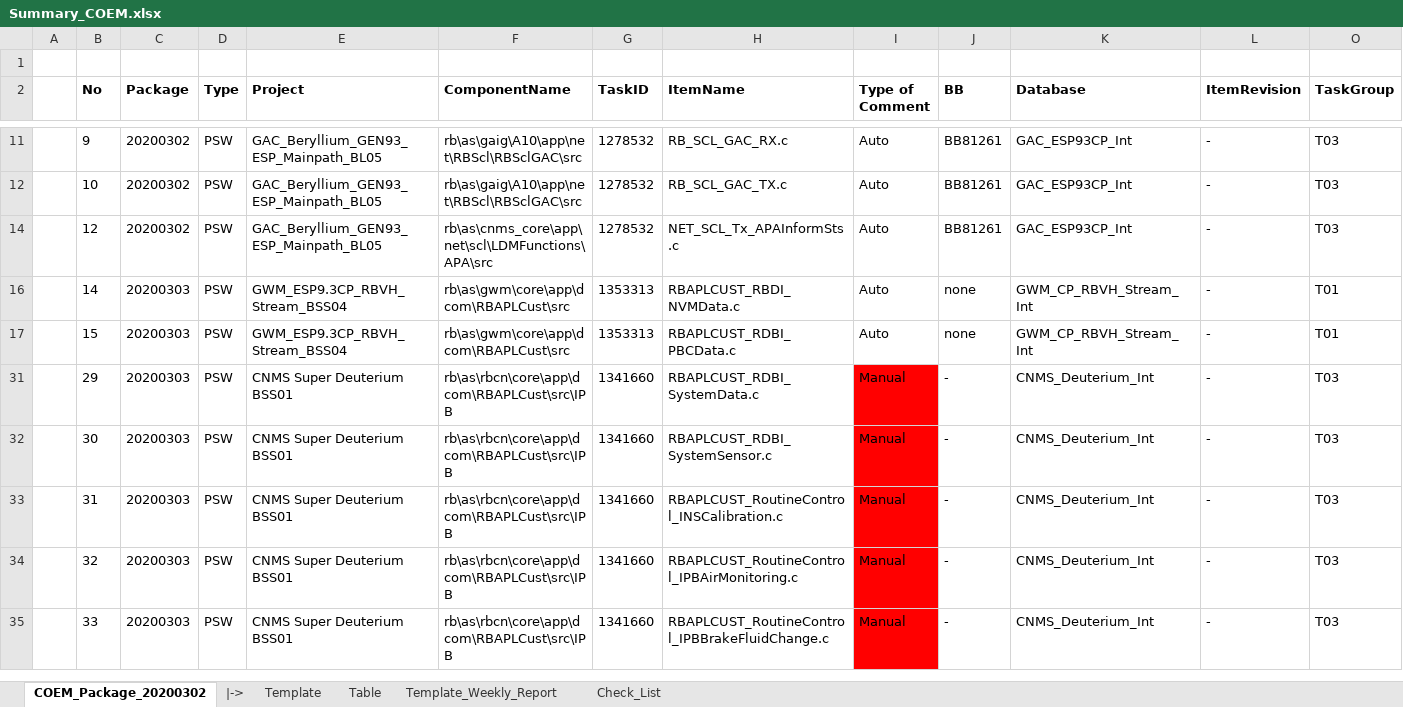
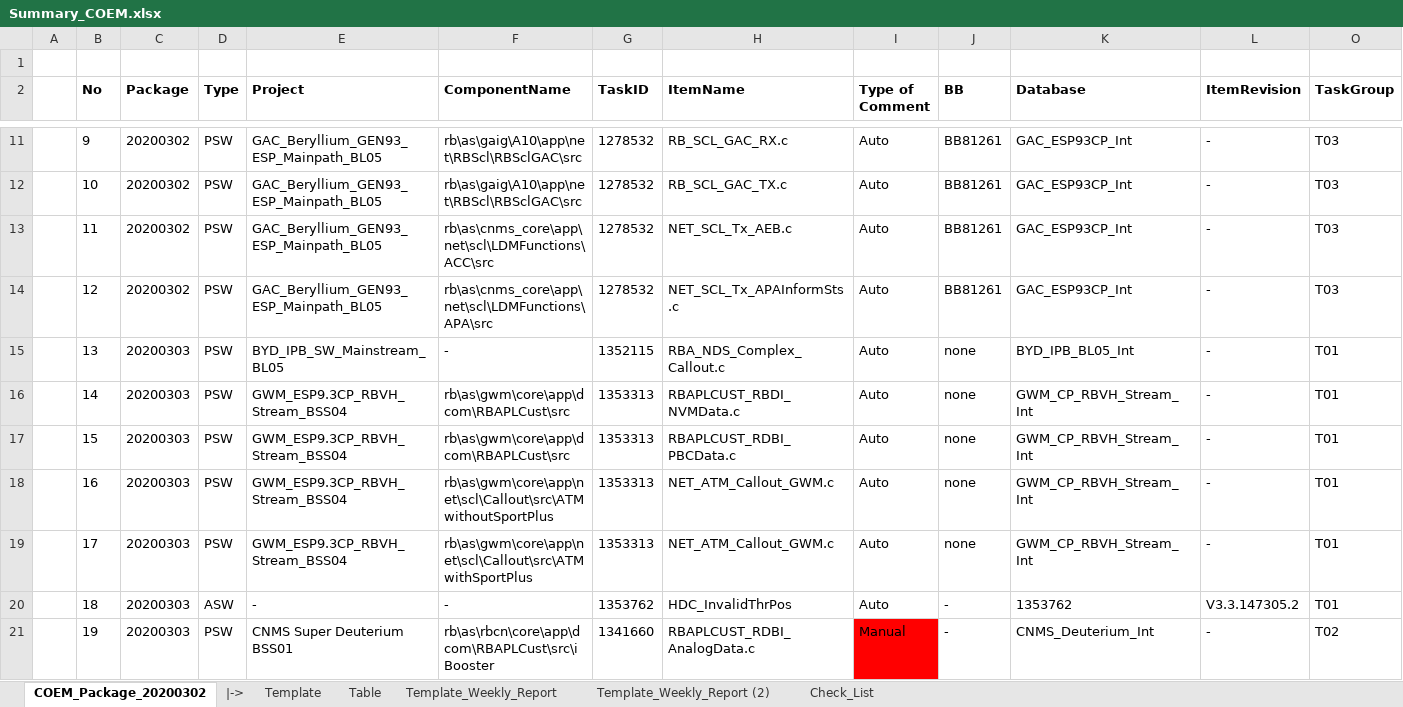
Before and after one commit to Theerathon/COEM, an Excel workbook: Summary_COEM.xlsx, sheet COEM_Package_20200302, drawn as a sheet; only a part is shown, gaps mark what is left out; the shorter side is filled out with more unchanged rows; values as stored, in another font and other column widths than the file's, no borders; conditional formats not drawn; rows hold the shown columns only; the diff covers the shown part only; the diff names each change by its address in the sheet, - before the commit and + after, or states it on an @@ line.

```diff
--- a/Summary_COEM.xlsx (sheet COEM_Package_20200302)
+++ b/Summary_COEM.xlsx (sheet COEM_Package_20200302)
+sheet tab: Template_Weekly_Report (2)
+row 13:  | 11 | 20200302 | PSW | GAC_Beryllium_GEN93_ESP_Mainpath_BL05 | rb\as\cnms_core\app\net\scl\LDMFunctions\ACC\src | 1278532 | NET_SCL_Tx_AEB.c | Auto | BB81261 | GAC_ESP93CP_Int | - | T03
@@ row 15 unhidden:  | 13 | 20200303 | PSW | BYD_IPB_SW_Mainstream_BL05 | - | 1352115 | RBA_NDS_Complex_Callout.c | Auto | none | BYD_IPB_BL05_Int | - | T01 @@
@@ row 18 unhidden:  | 16 | 20200303 | PSW | GWM_ESP9.3CP_RBVH_Stream_BSS04 | rb\as\gwm\core\app\net\scl\Callout\src\ATMwithoutSportPlus | 1353313 | NET_ATM_Callout_GWM.c | Auto | none | GWM_CP_RBVH_Stream_Int | - | T01 @@
@@ row 19 unhidden:  | 17 | 20200303 | PSW | GWM_ESP9.3CP_RBVH_Stream_BSS04 | rb\as\gwm\core\app\net\scl\Callout\src\ATMwithSportPlus | 1353313 | NET_ATM_Callout_GWM.c | Auto | none | GWM_CP_RBVH_Stream_Int | - | T01 @@
@@ row 20 unhidden:  | 18 | 20200303 | ASW | - | - | 1353762 | HDC_InvalidThrPos | Auto | - | 1353762 | V3.3.147305.2 | T01 @@
@@ row 21 unhidden:  | 19 | 20200303 | PSW | CNMS Super Deuterium BSS01 | rb\as\rbcn\core\app\dcom\RBAPLCust\src\iBooster | 1341660 | RBAPLCUST_RDBI_AnalogData.c | Manual | - | CNMS_Deuterium_Int | - | T02 @@
```
Also changed, not shown: 38 hidden or unhidden rows and 2 edited cells elsewhere in this sheet, 1 other file.
